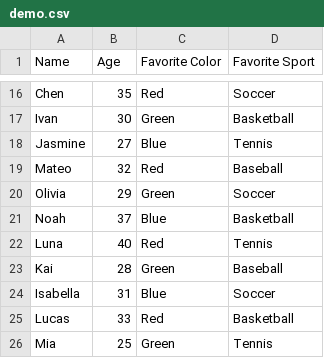
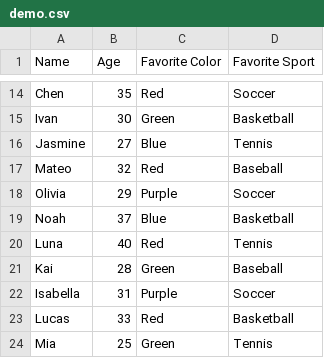
Before and after one commit to IACS-CS/data-visualization, a CSV file: public/data/demo.csv, drawn as a sheet; only a part is shown, gaps mark what is left out; the diff covers the shown part only.

```diff
--- a/public/data/demo.csv
+++ b/public/data/demo.csv
@@ -19,3 +17,3 @@ Jasmine,27,Blue,Tennis
 Mateo,32,Red,Baseball
-Olivia,29,Green,Soccer
+Olivia,29,Purple,Soccer
 Noah,37,Blue,Basketball
@@ -23,3 +21,3 @@ Luna,40,Red,Tennis
 Kai,28,Green,Baseball
-Isabella,31,Blue,Soccer
+Isabella,31,Purple,Soccer
 Lucas,33,Red,Basketball
```
Also changed, not shown: 11 added rows, 2 removed rows and 4 edited cells elsewhere in this file, 2 other files.
